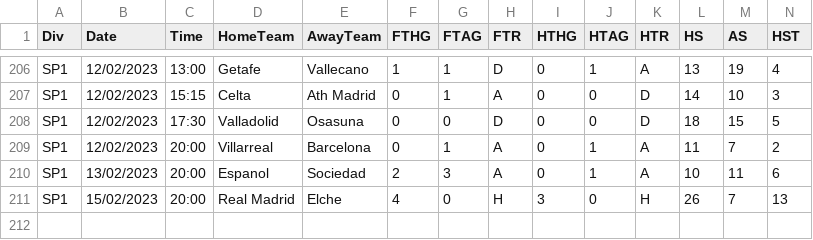
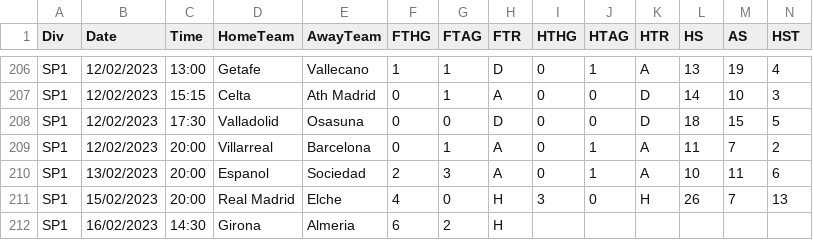
Before and after one commit to 450fausto/database, a CSV file: Run/SP1 (4).csv, drawn as a sheet; only a part is shown, gaps mark what is left out; rows hold the shown columns only; the diff names each change by its address in the sheet, - before the commit and + after, or states it on an @@ line.

Commit message:
Update SP1 (4).csv

```diff
--- a/Run/SP1 (4).csv
+++ b/Run/SP1 (4).csv
+row 212: SP1 | 16/02/2023 | 14:30 | Girona | Almeria | 6 | 2 | H
```
